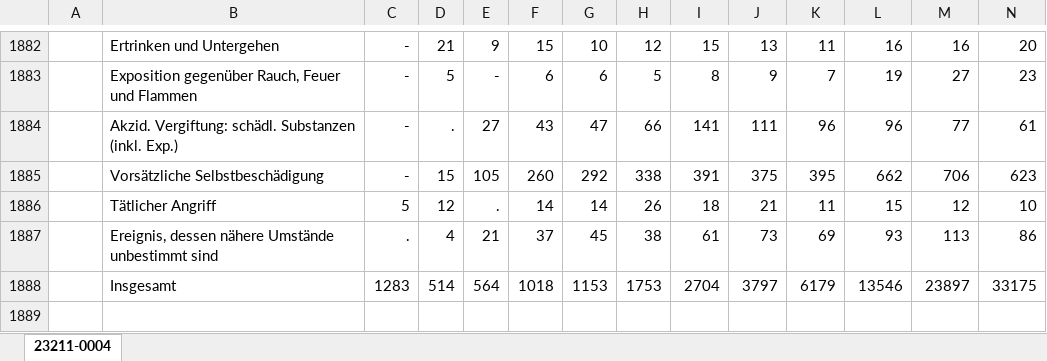
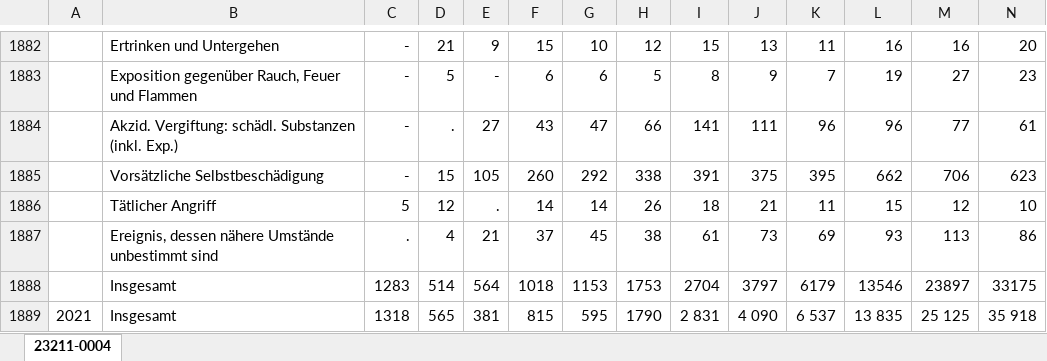
Before and after one commit to Flatric/PMDS, an Excel workbook: Data/Todesursachen 98-20.xlsx, sheet 23211-0004, drawn as a sheet; only a part is shown, gaps mark what is left out; values as stored, in another font and other column widths than the file's, no borders; rows hold the shown columns only; the diff names each change by its address in the sheet, - before the commit and + after, or states it on an @@ line.

```diff
--- a/Data/Todesursachen 98-20.xlsx (sheet 23211-0004)
+++ b/Data/Todesursachen 98-20.xlsx (sheet 23211-0004)
+row 1889: 2021 | Insgesamt | 1318 | 565 | 381 | 815 | 595 | 1790 | 2 831 | 4 090 | 6 537 | 13 835 | 25 125 | 35 918
```
Also changed, not shown: 1 other file.
